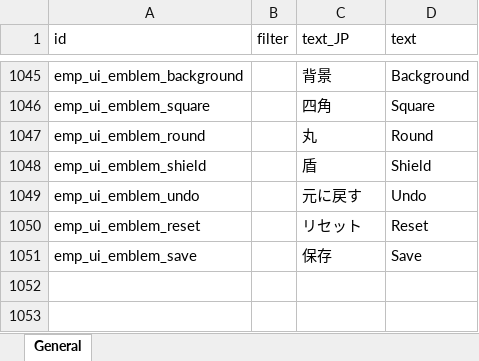
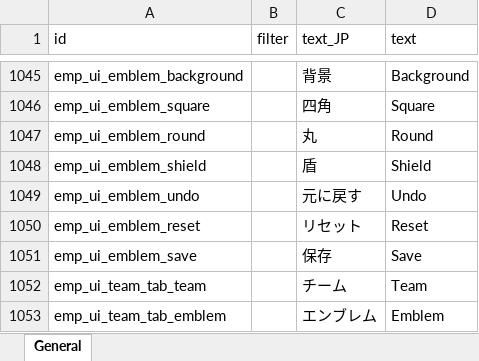
Before and after one commit to jeanfreger/elin-together-independence, an Excel workbook: package/LangMod/EN/emp_localization.xlsx, sheet General, drawn as a sheet; only a part is shown, gaps mark what is left out; values as stored, in another font and other column widths than the file's, no borders; the diff names each change by its address in the sheet, - before the commit and + after, or states it on an @@ line.

```diff
--- a/package/LangMod/EN/emp_localization.xlsx (sheet General)
+++ b/package/LangMod/EN/emp_localization.xlsx (sheet General)
+row 1052: emp_ui_team_tab_team |  | チーム | Team
+row 1053: emp_ui_team_tab_emblem |  | エンブレム | Emblem
```
Also changed, not shown: 3 other files.
